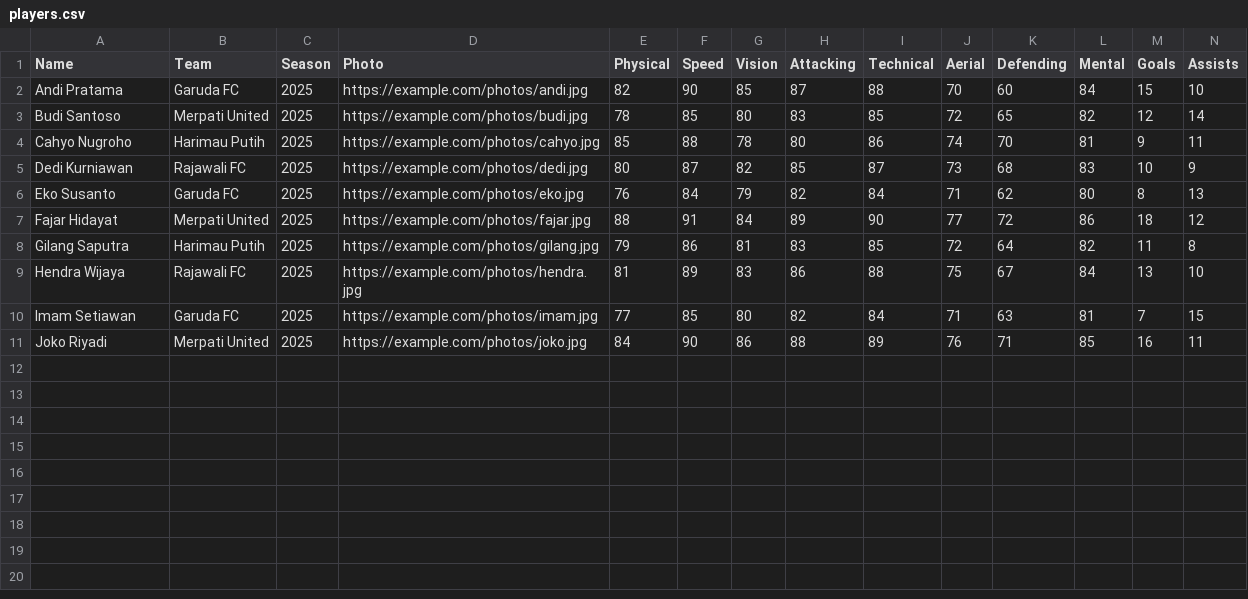
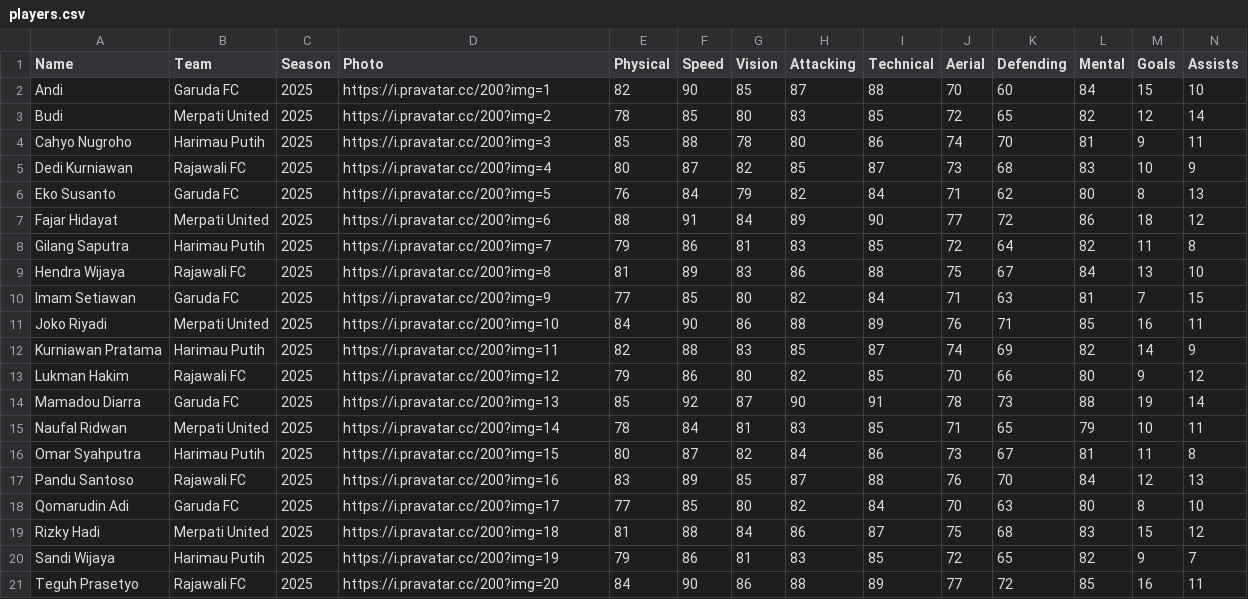
Before and after one commit to axellianggono/sistem-analisis-statistik-atlit, a CSV file: database/players.csv, drawn as a sheet; only a part is shown; rows hold the shown columns only; the diff names each change by its address in the sheet, - before the commit and + after, or states it on an @@ line.

```diff
--- a/database/players.csv
+++ b/database/players.csv
-A2 (Name): Andi Pratama
+A2 (Name): Andi
-D2 (Photo): https://example.com/photos/andi.jpg
+D2 (Photo): https://i.pravatar.cc/200?img=1
-A3 (Name): Budi Santoso
+A3 (Name): Budi
-D3 (Photo): https://example.com/photos/budi.jpg
+D3 (Photo): https://i.pravatar.cc/200?img=2
-D4 (Photo): https://example.com/photos/cahyo.jpg
+D4 (Photo): https://i.pravatar.cc/200?img=3
-D5 (Photo): https://example.com/photos/dedi.jpg
+D5 (Photo): https://i.pravatar.cc/200?img=4
-D6 (Photo): https://example.com/photos/eko.jpg
+D6 (Photo): https://i.pravatar.cc/200?img=5
-D7 (Photo): https://example.com/photos/fajar.jpg
+D7 (Photo): https://i.pravatar.cc/200?img=6
-D8 (Photo): https://example.com/photos/gilang.jpg
+D8 (Photo): https://i.pravatar.cc/200?img=7
-D9 (Photo): https://example.com/photos/hendra.jpg
+D9 (Photo): https://i.pravatar.cc/200?img=8
-D10 (Photo): https://example.com/photos/imam.jpg
+D10 (Photo): https://i.pravatar.cc/200?img=9
-D11 (Photo): https://example.com/photos/joko.jpg
+D11 (Photo): https://i.pravatar.cc/200?img=10
+row 12: Kurniawan Pratama | Harimau Putih | 2025 | https://i.pravatar.cc/200?img=11 | 82 | 88 | 83 | 85 | 87 | 74 | 69 | 82 | 14 | 9
+row 13: Lukman Hakim | Rajawali FC | 2025 | https://i.pravatar.cc/200?img=12 | 79 | 86 | 80 | 82 | 85 | 70 | 66 | 80 | 9 | 12
+row 14: Mamadou Diarra | Garuda FC | 2025 | https://i.pravatar.cc/200?img=13 | 85 | 92 | 87 | 90 | 91 | 78 | 73 | 88 | 19 | 14
+row 15: Naufal Ridwan | Merpati United | 2025 | https://i.pravatar.cc/200?img=14 | 78 | 84 | 81 | 83 | 85 | 71 | 65 | 79 | 10 | 11
+row 16: Omar Syahputra | Harimau Putih | 2025 | https://i.pravatar.cc/200?img=15 | 80 | 87 | 82 | 84 | 86 | 73 | 67 | 81 | 11 | 8
+row 17: Pandu Santoso | Rajawali FC | 2025 | https://i.pravatar.cc/200?img=16 | 83 | 89 | 85 | 87 | 88 | 76 | 70 | 84 | 12 | 13
+row 18: Qomarudin Adi | Garuda FC | 2025 | https://i.pravatar.cc/200?img=17 | 77 | 85 | 80 | 82 | 84 | 70 | 63 | 80 | 8 | 10
+row 19: Rizky Hadi | Merpati United | 2025 | https://i.pravatar.cc/200?img=18 | 81 | 88 | 84 | 86 | 87 | 75 | 68 | 83 | 15 | 12
+row 20: Sandi Wijaya | Harimau Putih | 2025 | https://i.pravatar.cc/200?img=19 | 79 | 86 | 81 | 83 | 85 | 72 | 65 | 82 | 9 | 7
+row 21: Teguh Prasetyo | Rajawali FC | 2025 | https://i.pravatar.cc/200?img=20 | 84 | 90 | 86 | 88 | 89 | 77 | 72 | 85 | 16 | 11
```
Also changed, not shown: 6 other files.
